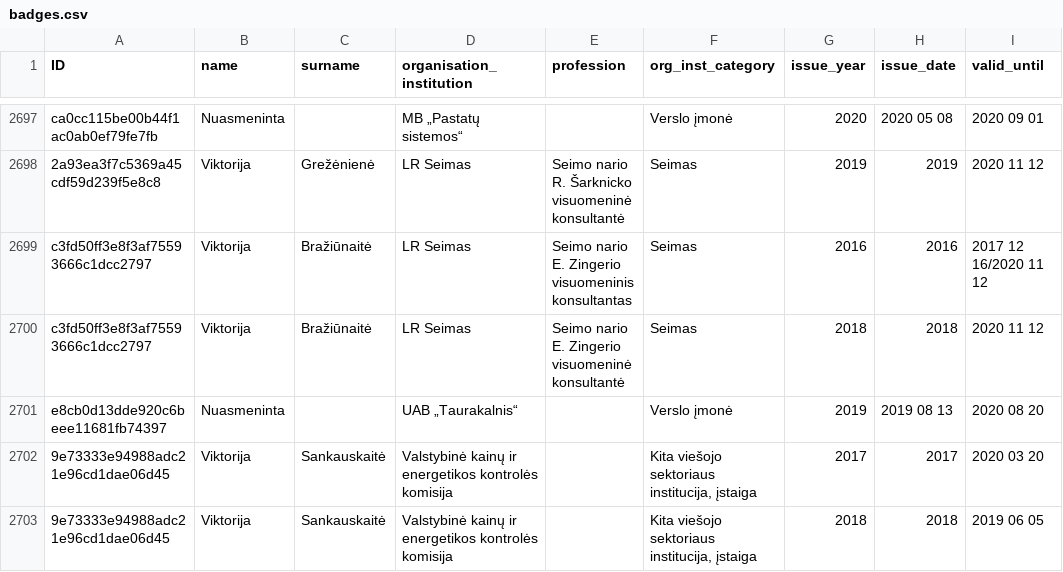
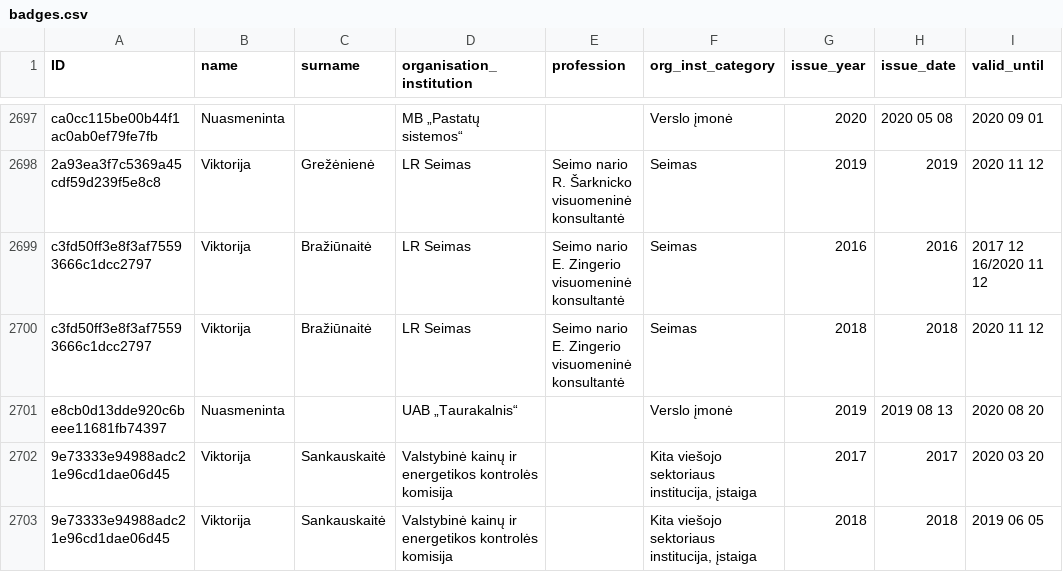
Before and after one commit to gchiara/integritywatch-lt, a CSV file: public/data/tab_b/badges.csv, drawn as a sheet; only a part is shown, gaps mark what is left out; the diff covers the shown part only.

```diff
--- a/public/data/tab_b/badges.csv
+++ b/public/data/tab_b/badges.csv
@@ -2707,3 +2707,3 @@ ca0cc115be00b44f1ac0ab0ef79fe7fb,Nuasmeninta,,"MB „Pastatų sistemos“",,"Ver
 2a93ea3f7c5369a45cdf59d239f5e8c8,"Viktorija ",Grežėnienė,"LR Seimas","Seimo nario R. Šarknicko visuomeninė konsultantė",Seimas,2019,2019,"2020 11 12"
-c3fd50ff3e8f3af75593666c1dcc2797,Viktorija,Bražiūnaitė,"LR Seimas","Seimo nario E. Zingerio visuomeninis konsultantas",Seimas,2016,2016,"2017 12 16/2020 11 12"
+c3fd50ff3e8f3af75593666c1dcc2797,Viktorija,Bražiūnaitė,"LR Seimas","Seimo nario E. Zingerio visuomeninė konsultantė",Seimas,2016,2016,"2017 12 16/2020 11 12"
 c3fd50ff3e8f3af75593666c1dcc2797,Viktorija,Bražiūnaitė,"LR Seimas","Seimo nario E. Zingerio visuomeninė konsultantė",Seimas,2018,2018,"2020 11 12"
```
Also changed, not shown: 88 edited cells elsewhere in this file, 31 other files.
